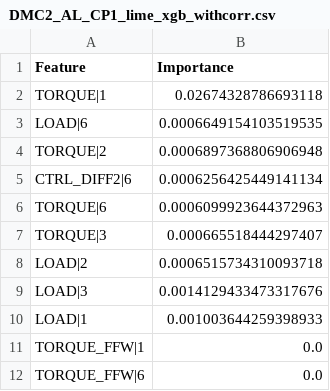
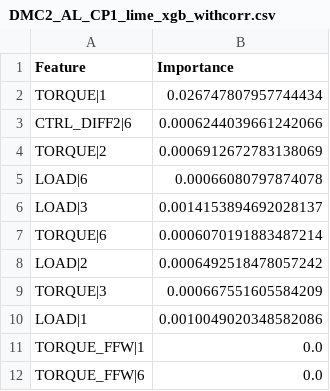
Before and after one commit to ranjith-24-prog/Feature_Importance_Time_Series, a CSV file: output/FI_Dataframes/LIME/DMC2_AL_CP1_lime_xgb_withcorr.csv, drawn as a sheet.

```diff
--- a/output/FI_Dataframes/LIME/DMC2_AL_CP1_lime_xgb_withcorr.csv
+++ b/output/FI_Dataframes/LIME/DMC2_AL_CP1_lime_xgb_withcorr.csv
@@ -1,11 +1,11 @@
 Feature,Importance
-TORQUE|1,0.02674328786693118
-LOAD|6,0.0006649154103519535
-TORQUE|2,0.0006897368806906948
-CTRL_DIFF2|6,0.0006256425449141134
-TORQUE|6,0.0006099923644372963
-TORQUE|3,0.000665518444297407
-LOAD|2,0.0006515734310093718
-LOAD|3,0.0014129433473317676
-LOAD|1,0.001003644259398933
+TORQUE|1,0.026747807957744434
+CTRL_DIFF2|6,0.0006244039661242066
+TORQUE|2,0.0006912672783138069
+LOAD|6,0.00066080797874078
+LOAD|3,0.0014153894692028137
+TORQUE|6,0.0006070191883487214
+LOAD|2,0.0006492518478057242
+TORQUE|3,0.000667551605584209
+LOAD|1,0.0010049020348582086
 TORQUE_FFW|1,0.0
```
Also changed, not shown: output/FI_Dataframes/LIME/DMC2_AL_CP1_lime_lstm_withcorr.csv, output/FI_Dataframes/LIME/DMC2_AL_CP1_lime_rf_withcorr.csv, 10 other files.
